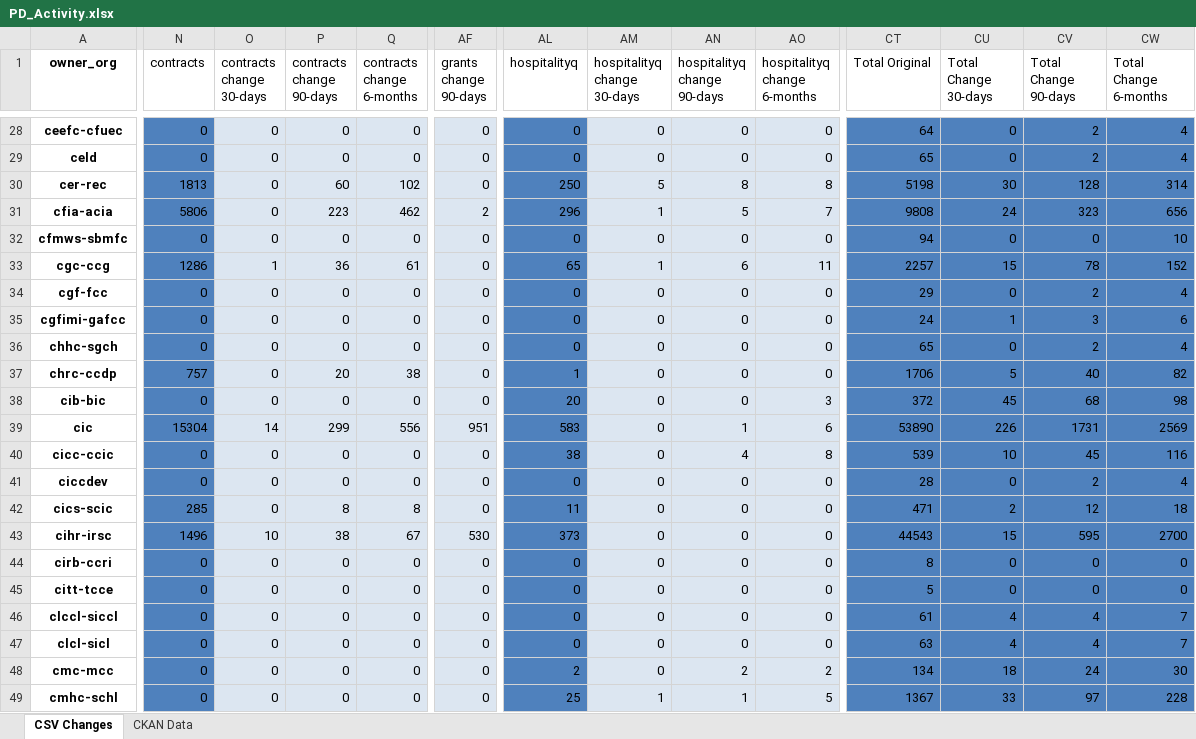
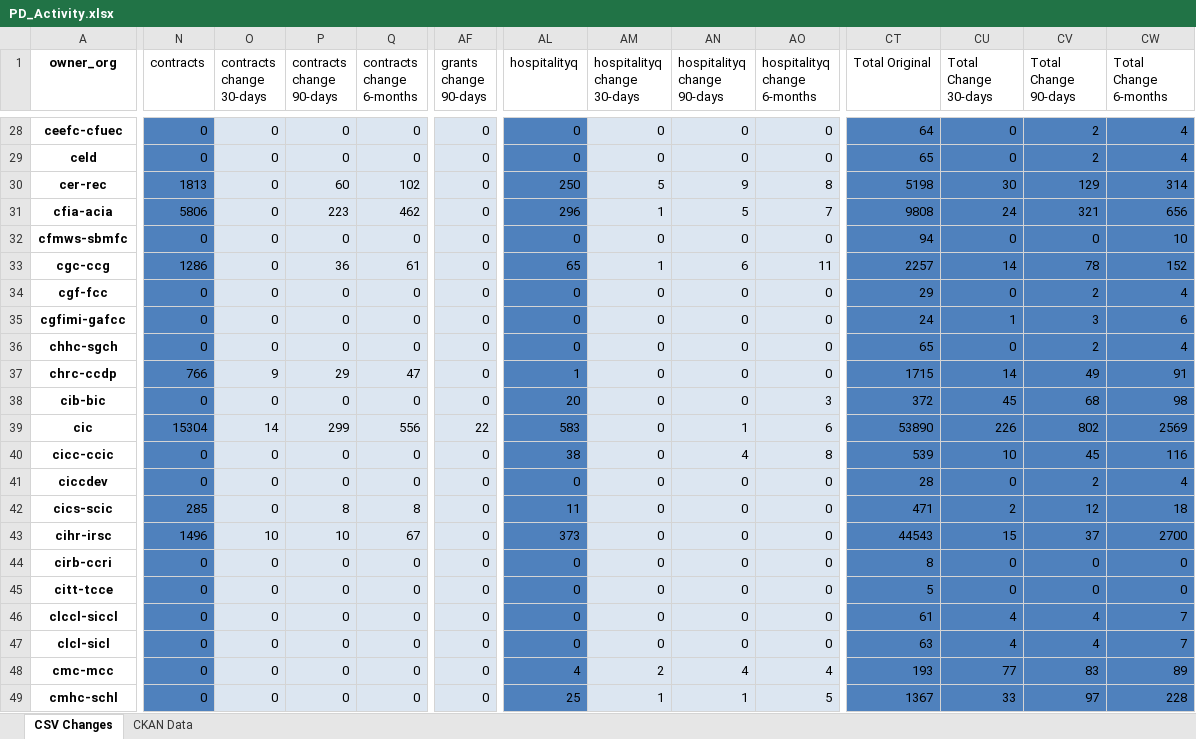
Before and after one commit to PatLittle/analytics-corporate-reporting, an Excel workbook: PD_CHANGES_RPT/PD_Activity.xlsx, sheet CSV Changes, drawn as a sheet; only a part is shown, gaps mark what is left out; values as stored, in another font and other column widths than the file's, no borders; the diff covers the shown part only; the diff names each change by its address in the sheet, - before the commit and + after, or states it on an @@ line.

```diff
--- a/PD_CHANGES_RPT/PD_Activity.xlsx (sheet CSV Changes)
+++ b/PD_CHANGES_RPT/PD_Activity.xlsx (sheet CSV Changes)
-AN30 (hospitalityq change 90-days): 8
+AN30 (hospitalityq change 90-days): 9
-CV30 (Total Change 90-days): 128
+CV30 (Total Change 90-days): 129
-AF31 (grants change 90-days): 2
+AF31 (grants change 90-days): 0
-CV31 (Total Change 90-days): 323
+CV31 (Total Change 90-days): 321
-O33 (contracts change 30-days): 1
+O33 (contracts change 30-days): 0
-CU33 (Total Change 30-days): 15
+CU33 (Total Change 30-days): 14
-N37 (contracts): 757
+N37 (contracts): 766
-O37 (contracts change 30-days): 0
+O37 (contracts change 30-days): 9
-P37 (contracts change 90-days): 20
+P37 (contracts change 90-days): 29
-Q37 (contracts change 6-months): 38
+Q37 (contracts change 6-months): 47
-CT37 (Total Original): 1706
+CT37 (Total Original): 1715
-CU37 (Total Change 30-days): 5
+CU37 (Total Change 30-days): 14
-CV37 (Total Change 90-days): 40
+CV37 (Total Change 90-days): 49
-CW37 (Total Change 6-months): 82
+CW37 (Total Change 6-months): 91
-AF39 (grants change 90-days): 951
+AF39 (grants change 90-days): 22
-CV39 (Total Change 90-days): 1731
+CV39 (Total Change 90-days): 802
-P43 (contracts change 90-days): 38
+P43 (contracts change 90-days): 10
-AF43 (grants change 90-days): 530
+AF43 (grants change 90-days): 0
-CV43 (Total Change 90-days): 595
+CV43 (Total Change 90-days): 37
-AL48 (hospitalityq): 2
+AL48 (hospitalityq): 4
-AM48 (hospitalityq change 30-days): 0
+AM48 (hospitalityq change 30-days): 2
-AN48 (hospitalityq change 90-days): 2
+AN48 (hospitalityq change 90-days): 4
-AO48 (hospitalityq change 6-months): 2
+AO48 (hospitalityq change 6-months): 4
-CT48 (Total Original): 134
+CT48 (Total Original): 193
-CU48 (Total Change 30-days): 18
+CU48 (Total Change 30-days): 77
-CV48 (Total Change 90-days): 24
+CV48 (Total Change 90-days): 83
-CW48 (Total Change 6-months): 30
+CW48 (Total Change 6-months): 89
```
Also changed, not shown: 377 edited cells elsewhere in this sheet, sheet CKAN Data, 2 other files.
